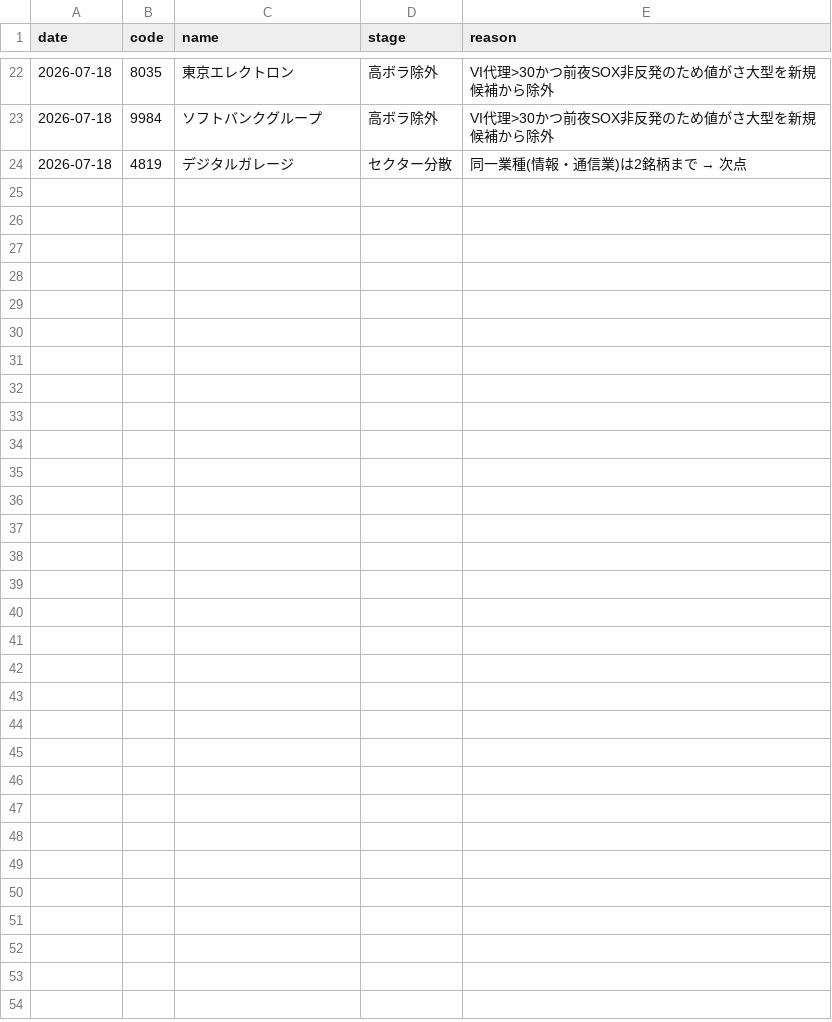
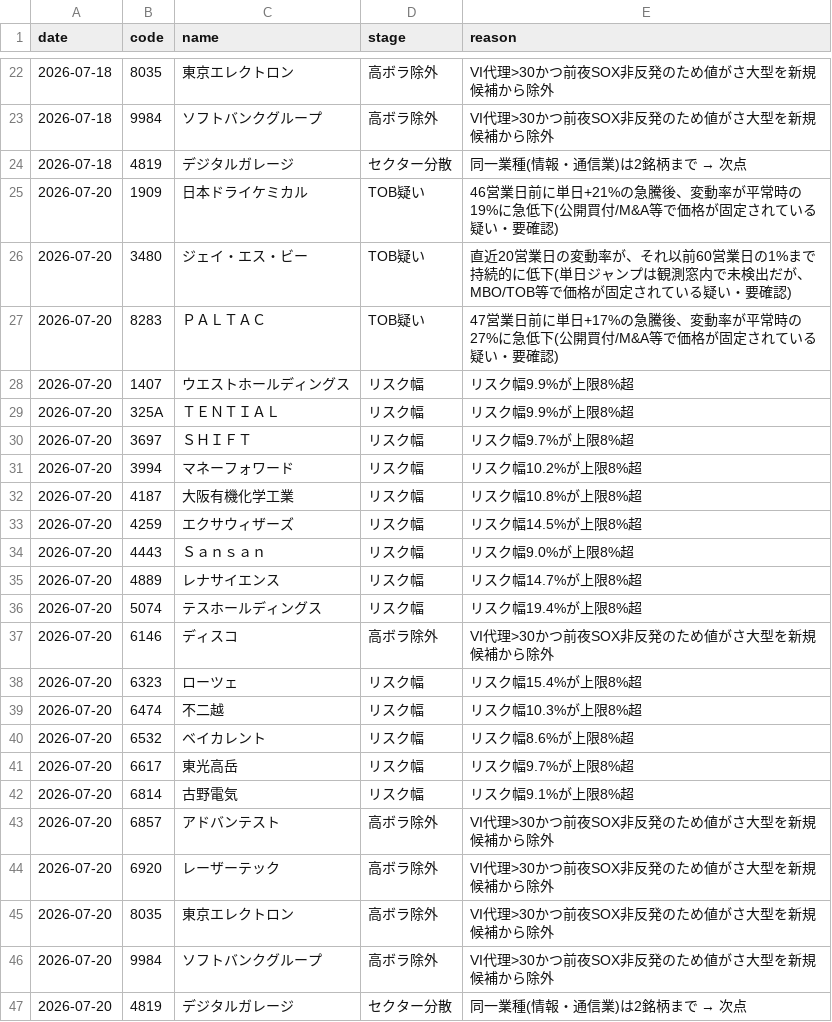
Before and after one commit to kgikgken/stockbotTOM, a CSV file: out_topdown/topdown_reject_ledger.csv, drawn as a sheet; only a part is shown, gaps mark what is left out.

Commit message:
topdown ledger: 2026-07-20

```diff
--- a/out_topdown/topdown_reject_ledger.csv
+++ b/out_topdown/topdown_reject_ledger.csv
@@ -24 +24,24 @@
 2026-07-18,4819,デジタルガレージ,セクター分散,同一業種(情報・通信業)は2銘柄まで → 次点
+2026-07-20,1909,日本ドライケミカル,TOB疑い,46営業日前に単日+21%の急騰後、変動率が平常時の19%に急低下(公開買付/M&A等で価格が固定されている疑い・要確認)
+2026-07-20,3480,ジェイ・エス・ビー,TOB疑い,直近20営業日の変動率が、それ以前60営業日の1%まで持続的に低下(単日ジャンプは観測窓内で未検出だが、MBO/TOB等で価格が固定されている疑い・要確認)
+2026-07-20,8283,ＰＡＬＴＡＣ,TOB疑い,47営業日前に単日+17%の急騰後、変動率が平常時の27%に急低下(公開買付/M&A等で価格が固定されている疑い・要確認)
+2026-07-20,1407,ウエストホールディングス,リスク幅,リスク幅9.9%が上限8%超
+2026-07-20,325A,ＴＥＮＴＩＡＬ,リスク幅,リスク幅9.9%が上限8%超
+2026-07-20,3697,ＳＨＩＦＴ,リスク幅,リスク幅9.7%が上限8%超
+2026-07-20,3994,マネーフォワード,リスク幅,リスク幅10.2%が上限8%超
+2026-07-20,4187,大阪有機化学工業,リスク幅,リスク幅10.8%が上限8%超
+2026-07-20,4259,エクサウィザーズ,リスク幅,リスク幅14.5%が上限8%超
+2026-07-20,4443,Ｓａｎｓａｎ,リスク幅,リスク幅9.0%が上限8%超
+2026-07-20,4889,レナサイエンス,リスク幅,リスク幅14.7%が上限8%超
+2026-07-20,5074,テスホールディングス,リスク幅,リスク幅19.4%が上限8%超
+2026-07-20,6146,ディスコ,高ボラ除外,VI代理>30かつ前夜SOX非反発のため値がさ大型を新規候補から除外
+2026-07-20,6323,ローツェ,リスク幅,リスク幅15.4%が上限8%超
+2026-07-20,6474,不二越,リスク幅,リスク幅10.3%が上限8%超
+2026-07-20,6532,ベイカレント,リスク幅,リスク幅8.6%が上限8%超
+2026-07-20,6617,東光高岳,リスク幅,リスク幅9.7%が上限8%超
+2026-07-20,6814,古野電気,リスク幅,リスク幅9.1%が上限8%超
+2026-07-20,6857,アドバンテスト,高ボラ除外,VI代理>30かつ前夜SOX非反発のため値がさ大型を新規候補から除外
+2026-07-20,6920,レーザーテック,高ボラ除外,VI代理>30かつ前夜SOX非反発のため値がさ大型を新規候補から除外
+2026-07-20,8035,東京エレクトロン,高ボラ除外,VI代理>30かつ前夜SOX非反発のため値がさ大型を新規候補から除外
+2026-07-20,9984,ソフトバンクグループ,高ボラ除外,VI代理>30かつ前夜SOX非反発のため値がさ大型を新規候補から除外
+2026-07-20,4819,デジタルガレージ,セクター分散,同一業種(情報・通信業)は2銘柄まで → 次点
```
